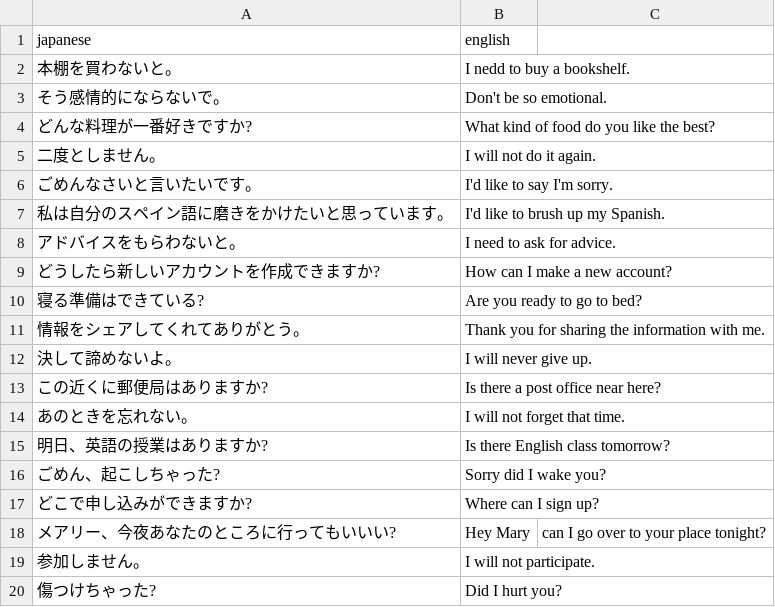
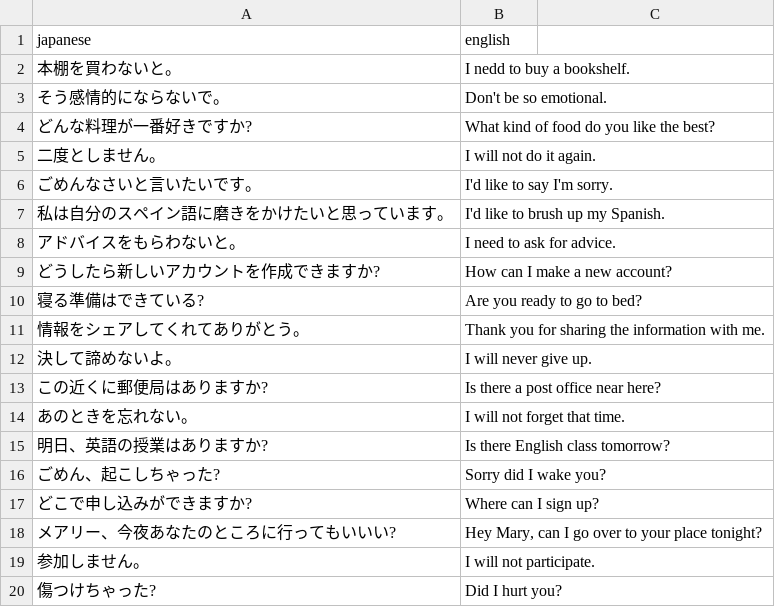
Before and after one commit to porunga00/Question-and-Answer, a CSV file: data/Eng.phrases.csv (was phrases.csv), drawn as a sheet.

Commit message:
Update data.

```diff
--- a/phrases.csv
+++ b/data/Eng.phrases.csv
@@ -17,3 +17,3 @@ japanese,english
 どこで申し込みができますか?,Where can I sign up?
-メアリー、今夜あなたのところに行ってもいいい?,Hey Mary, can I go over to your place tonight?
+メアリー、今夜あなたのところに行ってもいいい?,"Hey Mary, can I go over to your place tonight?"
 参加しません。,I will not participate.
```
Also changed, not shown: 2 other files.
